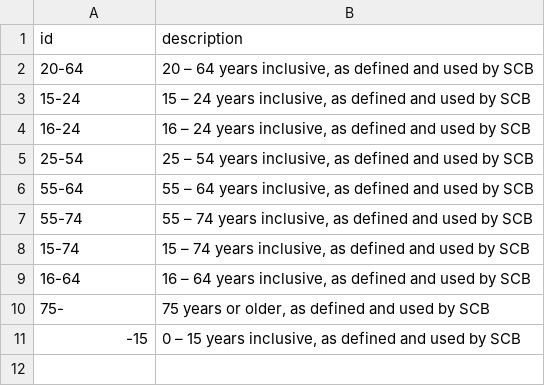
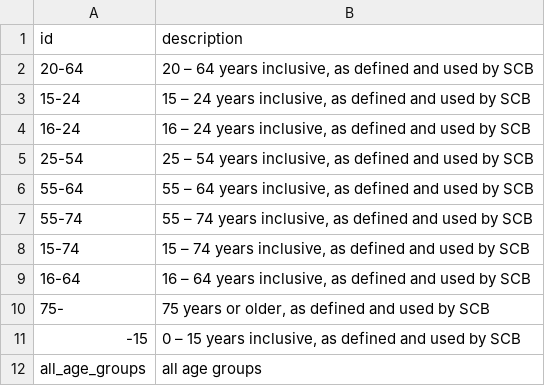
Before and after one commit to marple-newsrobot/marple-datatypes, a CSV file: misc/age_groups.csv, drawn as a sheet; the diff names each change by its address in the sheet, - before the commit and + after, or states it on an @@ line.

```diff
--- a/misc/age_groups.csv
+++ b/misc/age_groups.csv
+row 12: all_age_groups | all age groups
```
Also changed, not shown: datatypes.csv, misc/genders.csv.
